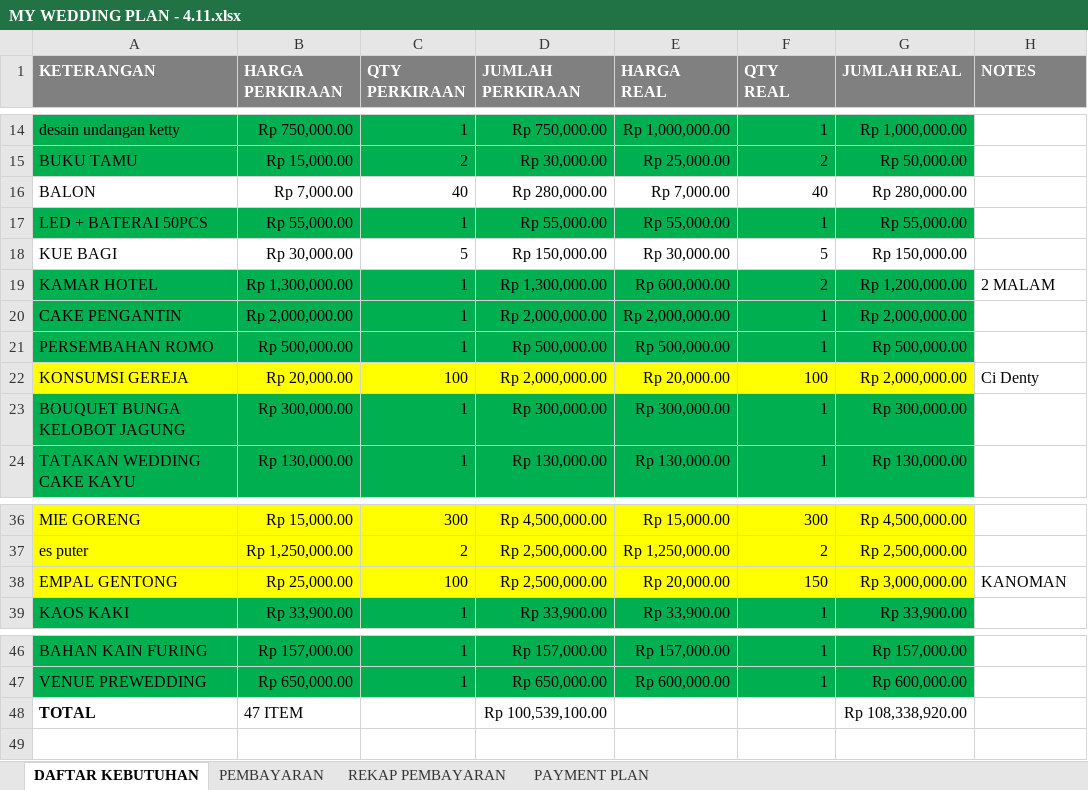
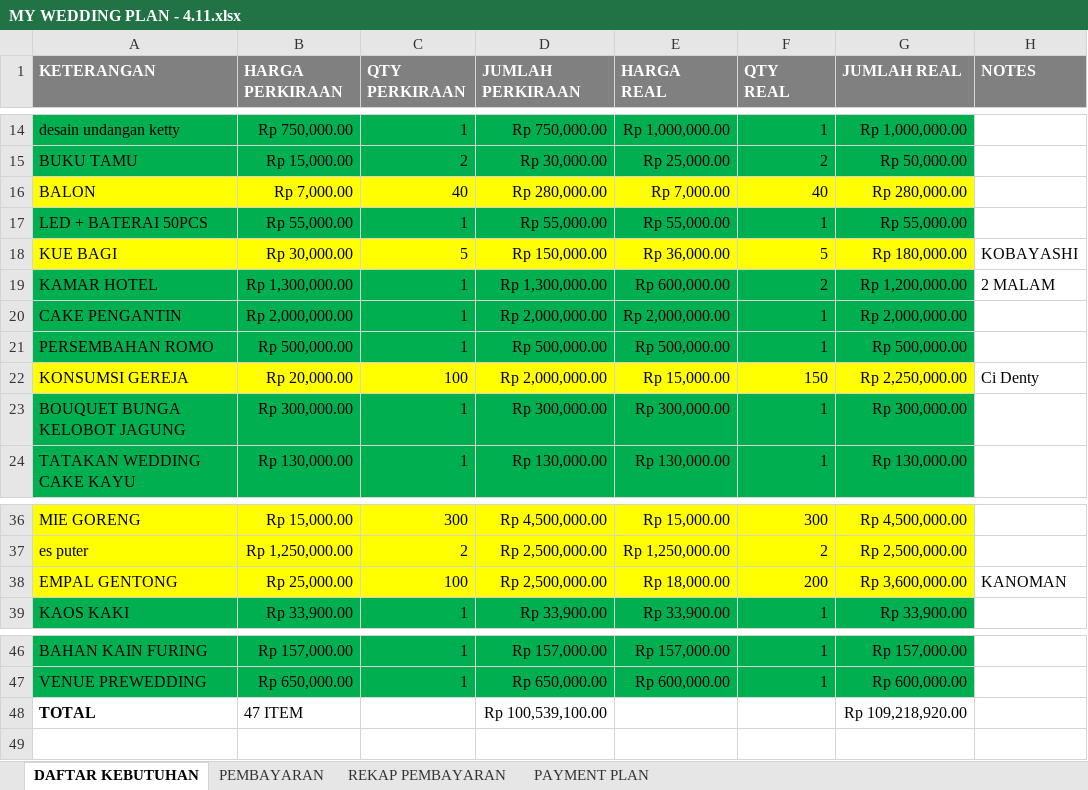
Before and after one commit to ricmawan/projects, an Excel workbook: incrediblejournEYBEEwithyou/MY WEDDING PLAN - 4.11.xlsx, sheet DAFTAR KEBUTUHAN, drawn as a sheet; only a part is shown, gaps mark what is left out; values as stored, in another font and other column widths than the file's, no borders; the diff names each change by its address in the sheet, - before the commit and + after, or states it on an @@ line.

```diff
--- a/incrediblejournEYBEEwithyou/MY WEDDING PLAN - 4.11.xlsx (sheet DAFTAR KEBUTUHAN)
+++ b/incrediblejournEYBEEwithyou/MY WEDDING PLAN - 4.11.xlsx (sheet DAFTAR KEBUTUHAN)
-A16:G16 fill: none
+A16:G16 fill: #FFFF00
-A18:G18 fill: none
+A18:G18 fill: #FFFF00
-E18 (HARGA REAL): Rp 30,000.00
+E18 (HARGA REAL): Rp 36,000.00
-G18 (JUMLAH REAL): Rp 150,000.00
+G18 (JUMLAH REAL): Rp 180,000.00
-H18 (NOTES): (empty)
+H18 (NOTES): KOBAYASHI
-E22 (HARGA REAL): Rp 20,000.00
+E22 (HARGA REAL): Rp 15,000.00
-F22 (QTY REAL): 100
+F22 (QTY REAL): 150
-G22 (JUMLAH REAL): Rp 2,000,000.00
+G22 (JUMLAH REAL): Rp 2,250,000.00
-E38 (HARGA REAL): Rp 20,000.00
+E38 (HARGA REAL): Rp 18,000.00
-F38 (QTY REAL): 150
+F38 (QTY REAL): 200
-G38 (JUMLAH REAL): Rp 3,000,000.00
+G38 (JUMLAH REAL): Rp 3,600,000.00
-G48 (JUMLAH REAL): Rp 108,338,920.00
+G48 (JUMLAH REAL): Rp 109,218,920.00
```
Also changed, not shown: sheet PEMBAYARAN, sheet REKAP PEMBAYARAN.
